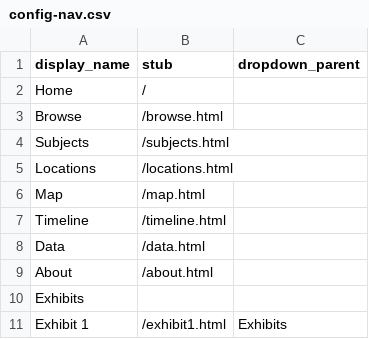
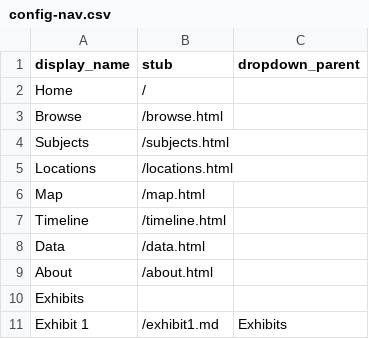
Before and after one commit to DLA-PSU/MockCollection, a CSV file: _data/config-nav.csv, drawn as a sheet.

Commit message:
Update config-nav.csv
fix

```diff
--- a/_data/config-nav.csv
+++ b/_data/config-nav.csv
@@ -10,2 +10,2 @@ About,/about.html
 Exhibits,,
-Exhibit 1,/exhibit1.html,Exhibits
+Exhibit 1,/exhibit1.md,Exhibits
```
